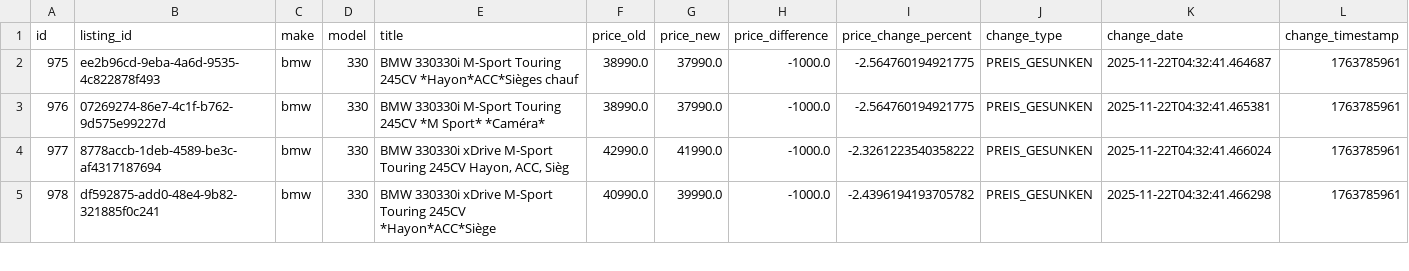
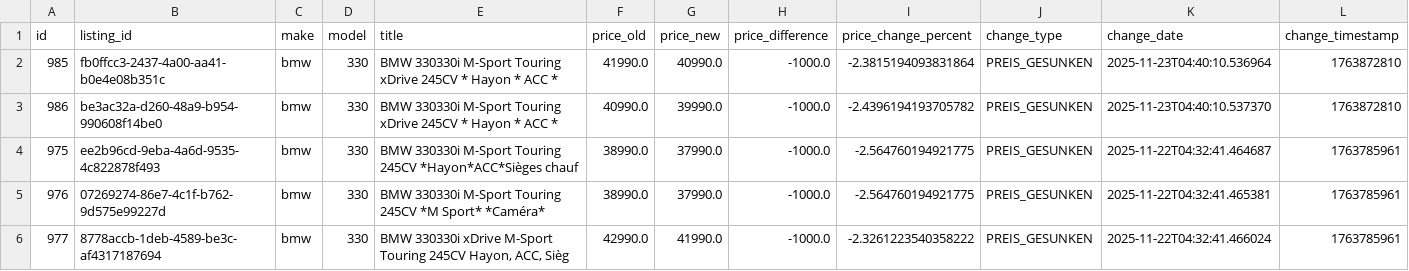
Before and after one commit to masterries/AutoAnalyse, a CSV file: scrapper/data/bmw_330_price_history.csv, drawn as a sheet; only a part is shown; the shorter side is filled out with more unchanged rows; rows hold the shown columns only; the diff names each change by its address in the sheet, - before the commit and + after, or states it on an @@ line.

```diff
--- a/scrapper/data/bmw_330_price_history.csv
+++ b/scrapper/data/bmw_330_price_history.csv
+row 2: 985 | fb0ffcc3-2437-4a00-aa41-b0e4e08b351c | bmw | 330 | BMW 330330i M-Sport Touring xDrive 245CV * Hayon * ACC * | 41990.0 | 40990.0 | -1000.0 | -2.3815194093831864 | PREIS_GESUNKEN | 2025-11-23T04:40:10.536964 | 1763872810
+row 3: 986 | be3ac32a-d260-48a9-b954-990608f14be0 | bmw | 330 | BMW 330330i M-Sport Touring xDrive 245CV * Hayon * ACC * | 40990.0 | 39990.0 | -1000.0 | -2.4396194193705782 | PREIS_GESUNKEN | 2025-11-23T04:40:10.537370 | 1763872810
```
Also changed, not shown: scrapper/data/bmw_120_listings.csv, scrapper/data/mercedes-benz_a-180_listings.csv, 43 other files.
